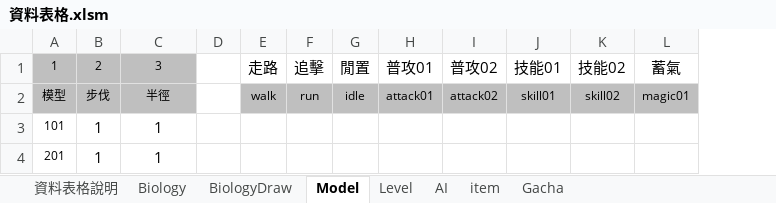
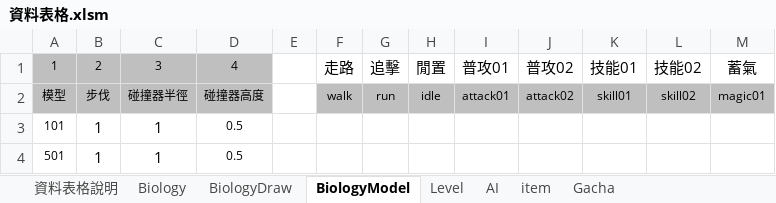
Before and after one commit to sakmor/uFantasy, an Excel workbook: 企劃資料/資料表格.xlsm, sheet BiologyModel, drawn as a sheet; values as stored, in another font and other column widths than the file's, no borders; the diff names each change by its address in the sheet, - before the commit and + after, or states it on an @@ line.

Commit message:
生物模型表BiologyModel功能串接

```diff
--- a/企劃資料/資料表格.xlsm (sheet BiologyModel)
+++ b/企劃資料/資料表格.xlsm (sheet BiologyModel)
-sheet tab: Model
+sheet tab: BiologyModel
+column D, rows 1-4: 4 | 碰撞器高度 | 0.5 | 0.5
-C2: 半徑
+C2: 碰撞器半徑
-A4: 201
+A4: 501
```
Also changed, not shown: sheet BiologyDraw, 20 other files.
